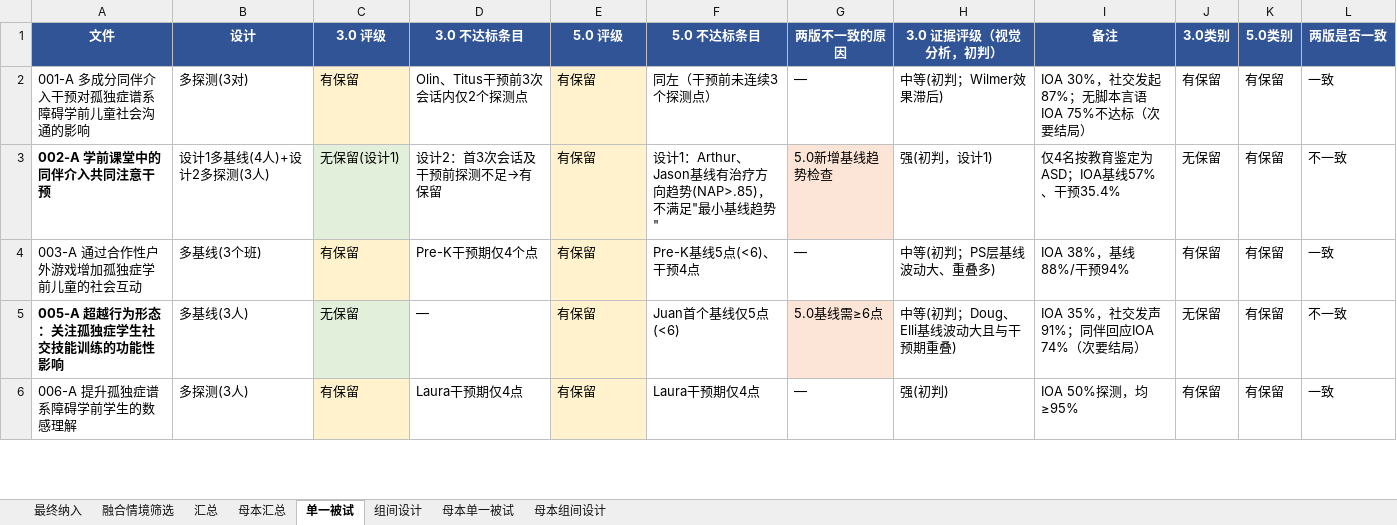
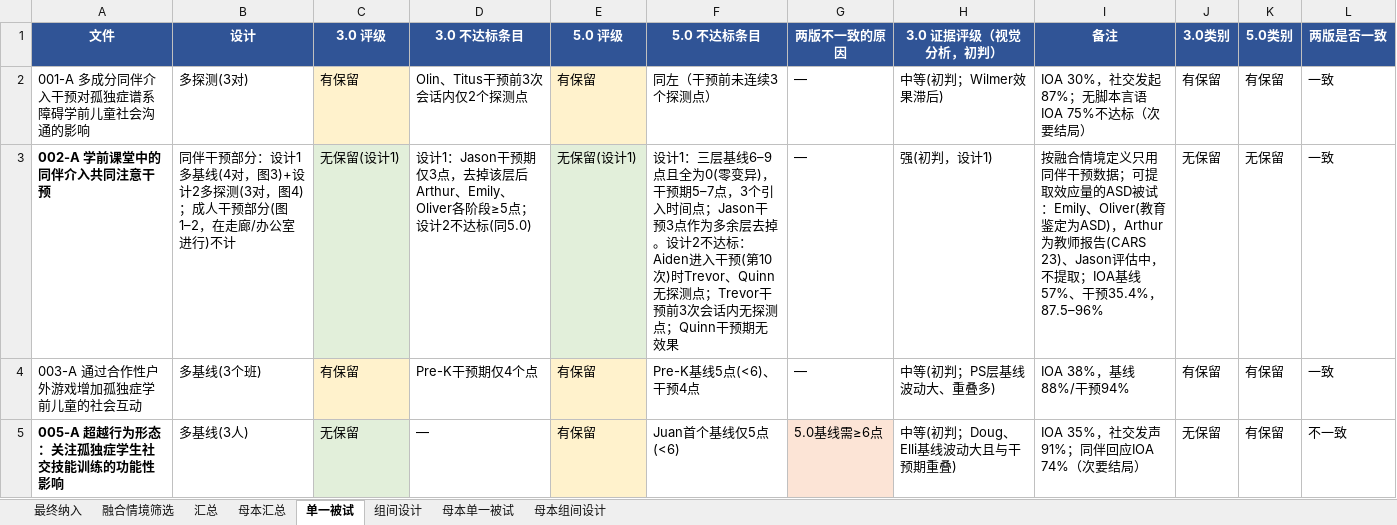
Before and after one commit to a1017998069/111, an Excel workbook: WWC_3.0与5.0评级对照.xlsx, sheet 单一被试, drawn as a sheet; only a part is shown; the shorter side is filled out with more unchanged rows; values as stored, in another font and other column widths than the file's, no borders; charts and pictures not drawn; the diff names each change by its address in the sheet, - before the commit and + after, or states it on an @@ line.

```diff
--- a/WWC_3.0与5.0评级对照.xlsx (sheet 单一被试)
+++ b/WWC_3.0与5.0评级对照.xlsx (sheet 单一被试)
-B3 (设计): 设计1多基线(4人)+设计2多探测(3人)
+B3 (设计): 同伴干预部分：设计1多基线(4对，图3)+设计2多探测(3对，图4)；成人干预部分(图1–2，在走廊/办公室进行)不计
-D3 (3.0 不达标条目): 设计2：首3次会话及干预前探测不足→有保留
+D3 (3.0 不达标条目): 设计1：Jason干预期仅3点，去掉该层后Arthur、Emily、Oliver各阶段≥5点；设计2不达标(同5.0)
-E3 (5.0 评级): 有保留
+E3 (5.0 评级): 无保留(设计1)
-E3 fill: #FFF2CC
+E3 fill: #E2EFDA
-F3 (5.0 不达标条目): 设计1：Arthur、Jason基线有治疗方向趋势(NAP>.85)，不满足"最小基线趋势"
+F3 (5.0 不达标条目): 设计1：三层基线6–9点且全为0(零变异)，干预期5–7点，3个引入时间点；Jason干预3点作为多余层去掉。设计2不达标：Aiden进入干预(第10次)时Trevor、Quinn无探测点；Trevor干预前3次会话内无探测点；Quinn干预期无效果
-G3 (两版不一致的原因): 5.0新增基线趋势检查
+G3 (两版不一致的原因): —
-G3 fill: #FCE4D6
+G3 fill: none
-I3 (备注): 仅4名按教育鉴定为ASD；IOA基线57%、干预35.4%
+I3 (备注): 按融合情境定义只用同伴干预数据；可提取效应量的ASD被试：Emily、Oliver(教育鉴定为ASD)，Arthur为教师报告(CARS 23)、Jason评估中，不提取；IOA基线57%、干预35.4%，87.5–96%
-K3 (5.0类别): 有保留
+K3 (5.0类别): 无保留
-L3 (两版是否一致): 不一致
+L3 (两版是否一致): 一致
```
Also changed, not shown: sheet 汇总, sheet 母本汇总, sheet 融合情境筛选, sheet 最终纳入.
